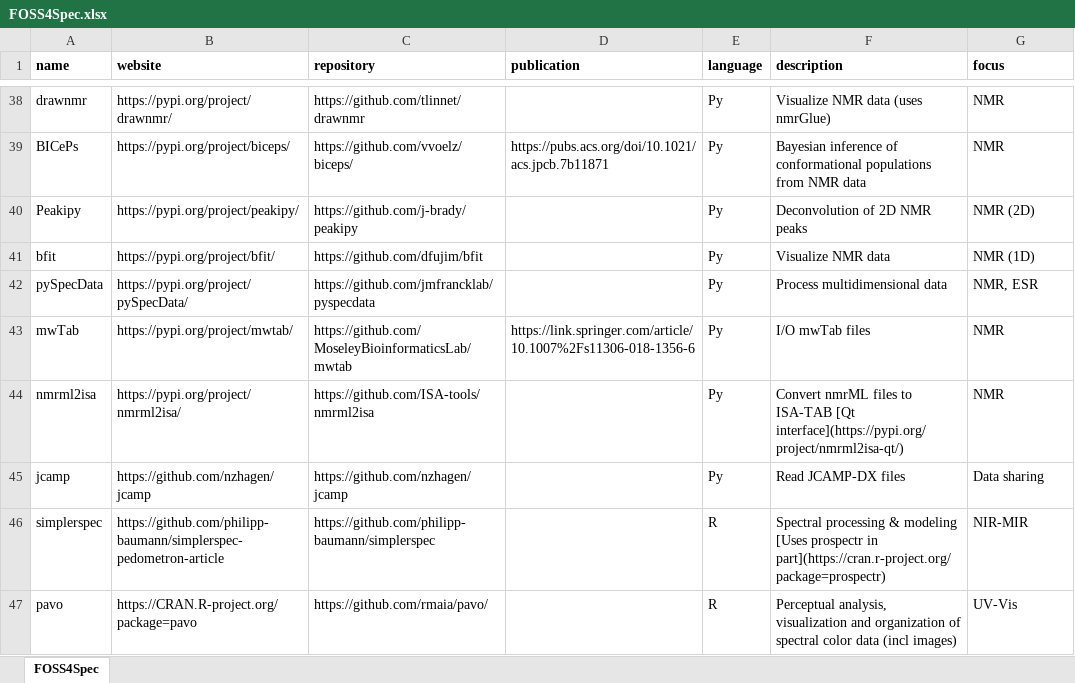
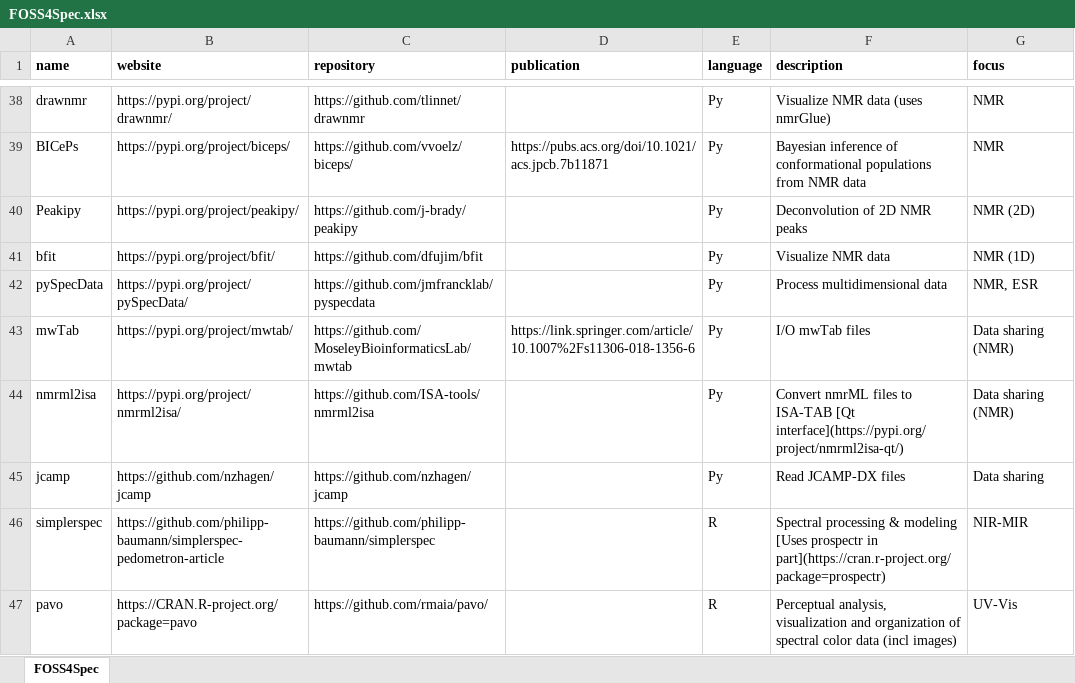
Before and after one commit to bryanhanson/FOSS4Spectroscopy, an Excel workbook: FOSS4Spec.xlsx, sheet FOSS4Spec, drawn as a sheet; only a part is shown, gaps mark what is left out; values as stored, in another font and other column widths than the file's, no borders; the diff covers the shown part only; the diff names each change by its address in the sheet, - before the commit and + after, or states it on an @@ line.

```diff
--- a/FOSS4Spec.xlsx (sheet FOSS4Spec)
+++ b/FOSS4Spec.xlsx (sheet FOSS4Spec)
-G43:G44 (focus): NMR
+G43:G44 (focus): Data sharing (NMR)
```
Also changed, not shown: 11 edited cells elsewhere in this sheet, 1 other file.
